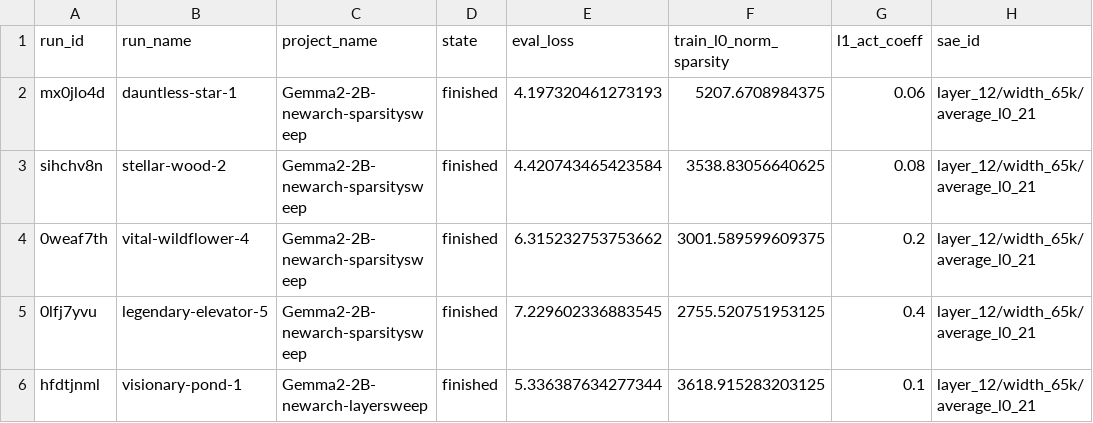
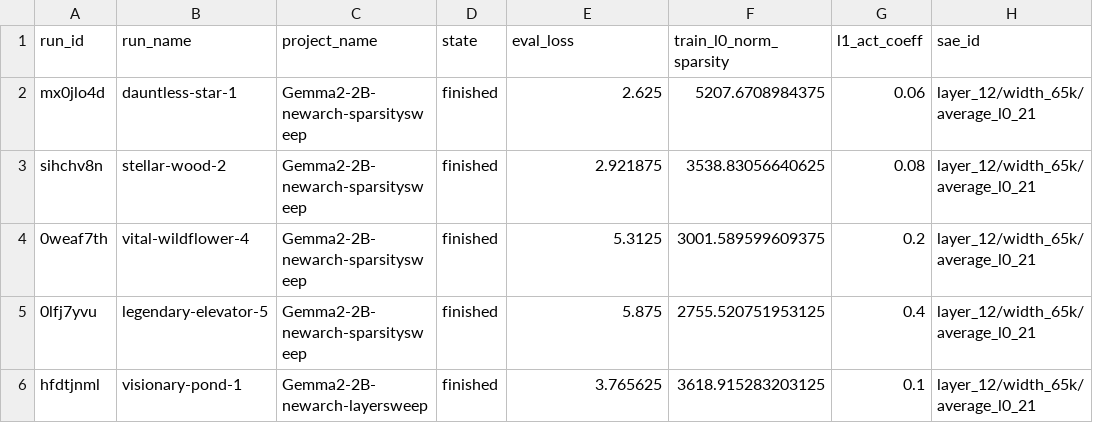
Before and after one commit to Jazhyc/feature-steering-RL, a CSV file: notebooks/outputs/combined_sparsity_results.csv, drawn as a sheet; only a part is shown; the diff names each change by its address in the sheet, - before the commit and + after, or states it on an @@ line.

```diff
--- a/notebooks/outputs/combined_sparsity_results.csv
+++ b/notebooks/outputs/combined_sparsity_results.csv
-E2 (eval_loss): 4.197320461273193
+E2 (eval_loss): 2.625
-E3 (eval_loss): 4.420743465423584
+E3 (eval_loss): 2.921875
-E4 (eval_loss): 6.315232753753662
+E4 (eval_loss): 5.3125
-E5 (eval_loss): 7.229602336883545
+E5 (eval_loss): 5.875
-E6 (eval_loss): 5.336387634277344
+E6 (eval_loss): 3.765625
```
Also changed, not shown: notebooks/outputs/layer_sweep_results.csv, notebooks/outputs/wandb_results_full.csv, 6 other files.
